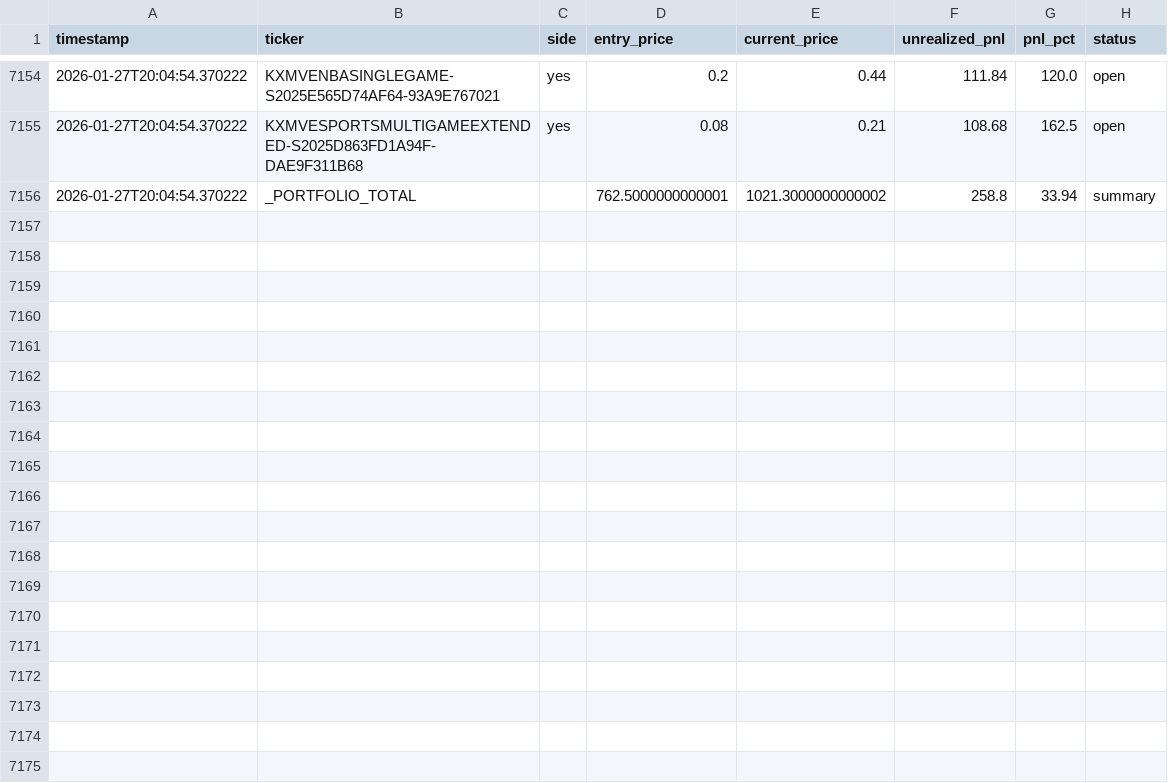
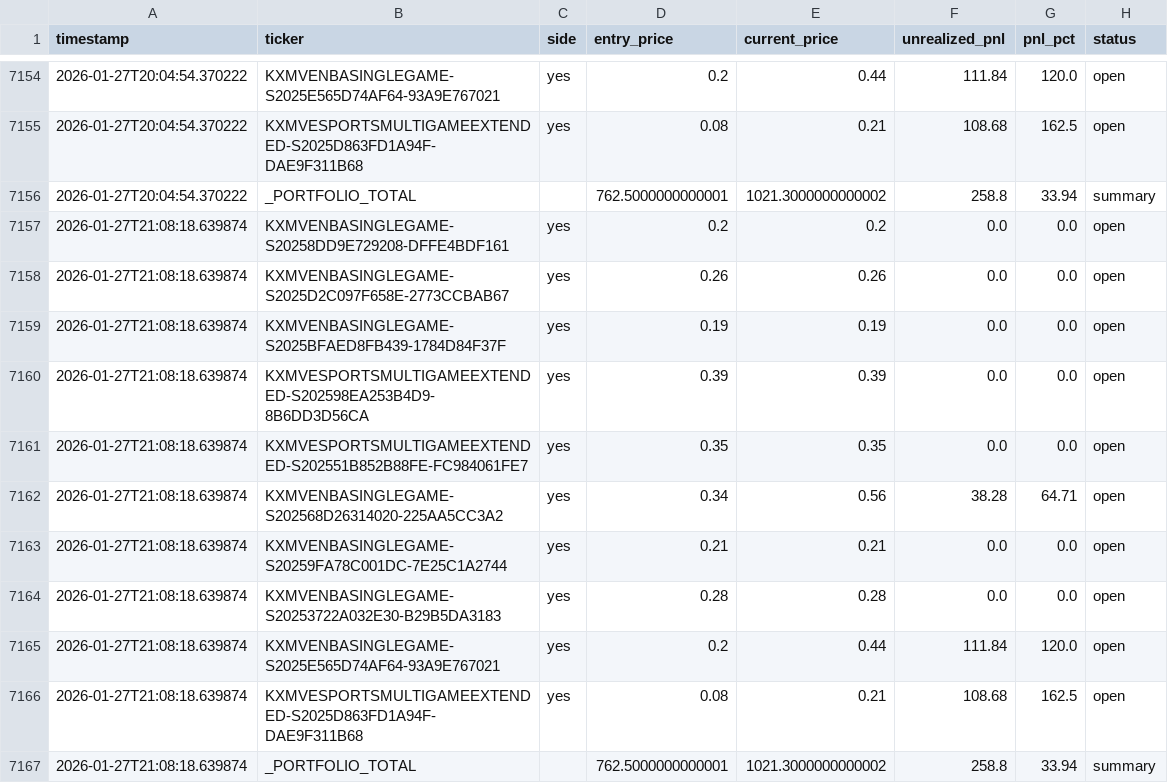
Before and after one commit to ChunTungZhuangLeo/moondev_follow, a CSV file: src/data/kalshiv2_live_1227/price_history.csv, drawn as a sheet; only a part is shown, gaps mark what is left out.

Commit message:
Auto-sync: Live trading data 2026-01-27_21:30

```diff
--- a/src/data/kalshiv2_live_1227/price_history.csv
+++ b/src/data/kalshiv2_live_1227/price_history.csv
@@ -7156 +7156,12 @@ timestamp,ticker,side,entry_price,current_price,unrealized_pnl,pnl_pct,status
 2026-01-27T20:04:54.370222,_PORTFOLIO_TOTAL,,762.5000000000001,1021.3000000000002,258.8,33.94,summary
+2026-01-27T21:08:18.639874,KXMVENBASINGLEGAME-S20258DD9E729208-DFFE4BDF161,yes,0.2,0.2,0.0,0.0,open
+2026-01-27T21:08:18.639874,KXMVENBASINGLEGAME-S2025D2C097F658E-2773CCBAB67,yes,0.26,0.26,0.0,0.0,open
+2026-01-27T21:08:18.639874,KXMVENBASINGLEGAME-S2025BFAED8FB439-1784D84F37F,yes,0.19,0.19,0.0,0.0,open
+2026-01-27T21:08:18.639874,KXMVESPORTSMULTIGAMEEXTENDED-S202598EA253B4D9-8B6DD3D56CA,yes,0.39,0.39,0.0,0.0,open
+2026-01-27T21:08:18.639874,KXMVESPORTSMULTIGAMEEXTENDED-S202551B852B88FE-FC984061FE7,yes,0.35,0.35,0.0,0.0,open
+2026-01-27T21:08:18.639874,KXMVENBASINGLEGAME-S202568D26314020-225AA5CC3A2,yes,0.34,0.56,38.28,64.71,open
+2026-01-27T21:08:18.639874,KXMVENBASINGLEGAME-S20259FA78C001DC-7E25C1A2744,yes,0.21,0.21,0.0,0.0,open
+2026-01-27T21:08:18.639874,KXMVENBASINGLEGAME-S20253722A032E30-B29B5DA3183,yes,0.28,0.28,0.0,0.0,open
+2026-01-27T21:08:18.639874,KXMVENBASINGLEGAME-S2025E565D74AF64-93A9E767021,yes,0.2,0.44,111.84,120.0,open
+2026-01-27T21:08:18.639874,KXMVESPORTSMULTIGAMEEXTENDED-S2025D863FD1A94F-DAE9F311B68,yes,0.08,0.21,108.68,162.5,open
+2026-01-27T21:08:18.639874,_PORTFOLIO_TOTAL,,762.5000000000001,1021.3000000000002,258.8,33.94,summary
```
Also changed, not shown: 1 other file.
